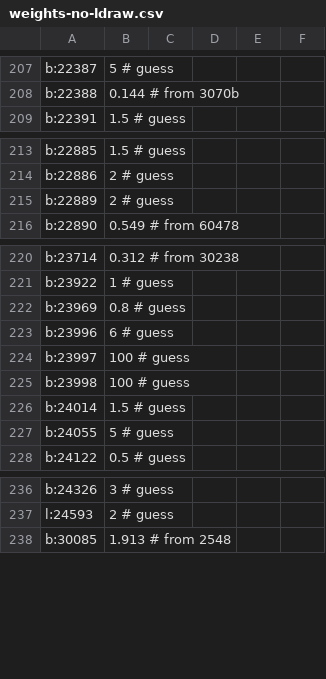
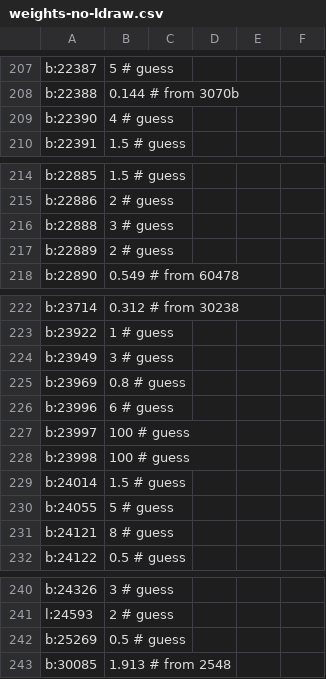
Before and after one commit to Dornbi/brickmesh, a CSV file: work/src/model/weights-no-ldraw.csv, drawn as a sheet; only a part is shown, gaps mark what is left out; the diff names each change by its address in the sheet, - before the commit and + after, or states it on an @@ line.

```diff
--- a/work/src/model/weights-no-ldraw.csv
+++ b/work/src/model/weights-no-ldraw.csv
+row 209: b:22390 | 4 # guess
+row 216: b:22888 | 3 # guess
+row 224: b:23949 | 3 # guess
+row 231: b:24121 | 8 # guess
+row 242: b:25269 | 0.5 # guess
```
Also changed, not shown: work/src/model/weights-ldraw.csv, 1 other file.
